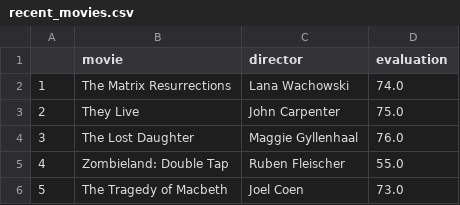
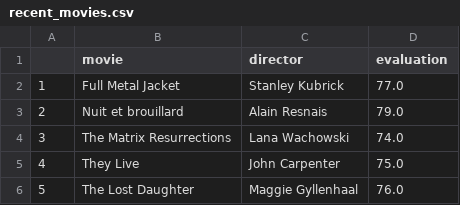
Before and after one commit to muellermax/muellermax.github.io, a CSV file: moviedashboard/recent_movies.csv, drawn as a sheet; removed rows and columns are numbered as before the commit, all else as after; the diff names each change by its address in the sheet, - before the commit and + after, or states it on an @@ line.

Commit message:
Update 27.01.2022

```diff
--- a/moviedashboard/recent_movies.csv
+++ b/moviedashboard/recent_movies.csv
+row 2: 1 | Full Metal Jacket | Stanley Kubrick | 77.0
+row 3: 2 | Nuit et brouillard | Alain Resnais | 79.0
@@ column A renumbered between rows 4 and 6 @@
-row 5: 4 | Zombieland: Double Tap | Ruben Fleischer | 55.0
-row 6: 5 | The Tragedy of Macbeth | Joel Coen | 73.0
```
